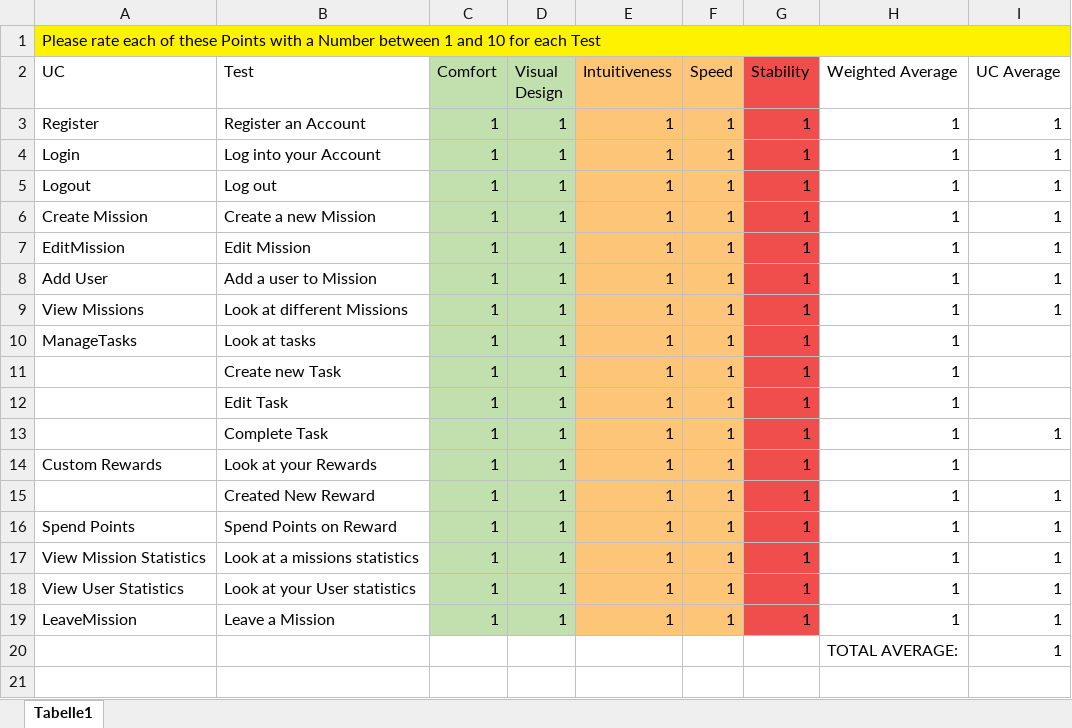
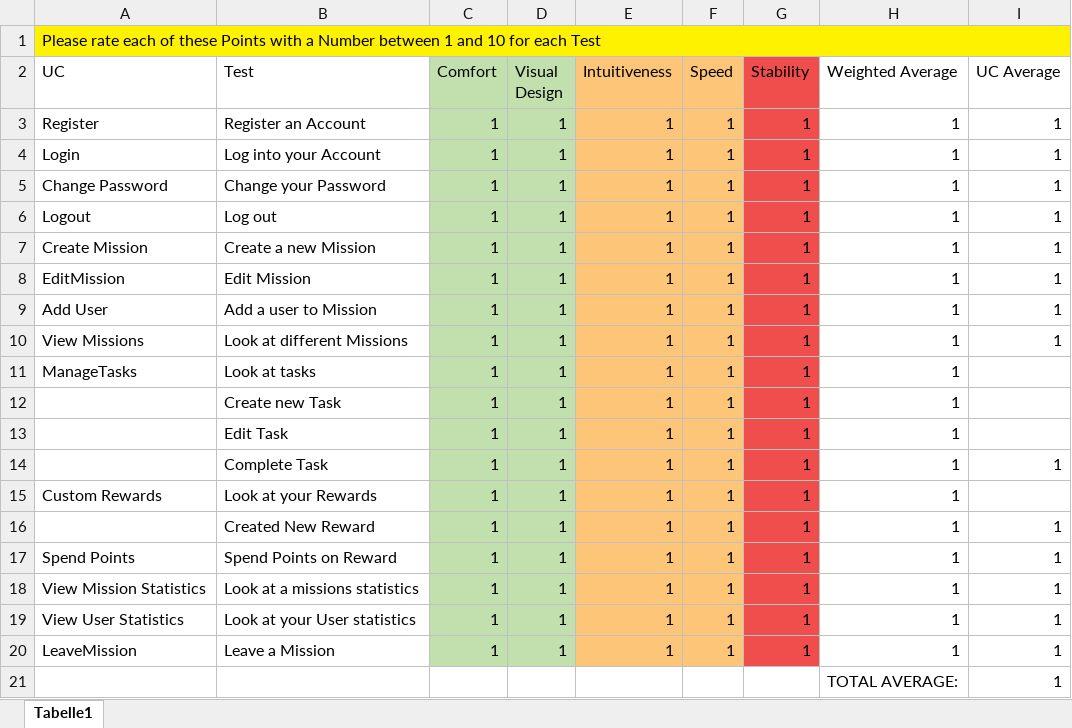
Before and after one commit to Mert-Guenduez/learnityourself, an Excel workbook: UserTesting/Score Sheet.xlsm, sheet Tabelle1, drawn as a sheet; values as stored, in another font and other column widths than the file's, no borders; the diff names each change by its address in the sheet, - before the commit and + after, or states it on an @@ line.

Commit message:
[Doc] Added Change Password

```diff
--- a/UserTesting/Score Sheet.xlsm (sheet Tabelle1)
+++ b/UserTesting/Score Sheet.xlsm (sheet Tabelle1)
+row 5: Change Password | Change your Password | 1 | 1 | 1 | 1 | 1 | 1 | 1
```
